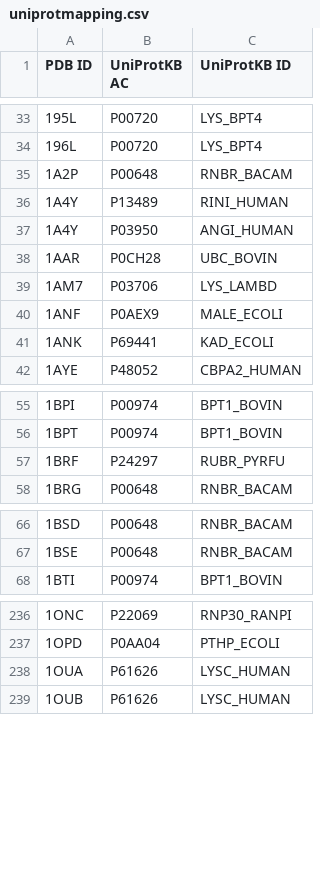
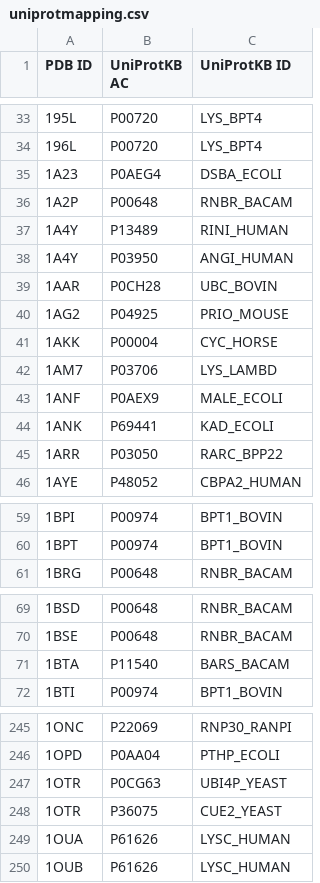
Before and after one commit to jaaamessszzz/DDGBenchmarking, a CSV file: rawdata/uniprotmapping.csv, drawn as a sheet; only a part is shown, gaps mark what is left out; the diff covers the shown part only.

Commit message:
Update for UniProt mapping.
git-svn-id: file:///kortemmelab/shared/commonSVN/ddg/trunk@453 fc5780ad-6544-46e6-b60b-86c75d3988a5

```diff
--- a/rawdata/uniprotmapping.csv
+++ b/rawdata/uniprotmapping.csv
@@ -34,0 +35 @@
+1A23	P0AEG4	DSBA_ECOLI
@@ -38,0 +40,2 @@
+1AG2	P04925	PRIO_MOUSE
+1AKK	P00004	CYC_HORSE
@@ -41,0 +45 @@
+1ARR	P03050	RARC_BPP22
@@ -57 +60,0 @@
-"1BRF"	"P24297"	"RUBR_PYRFU"
@@ -67,0 +71 @@
+1BTA	P11540	BARS_BACAM
@@ -237,0 +247,2 @@
+1OTR	P0CG63	UBI4P_YEAST
+1OTR	P36075	CUE2_YEAST
```
Also changed, not shown: 7 added rows elsewhere in this file.
